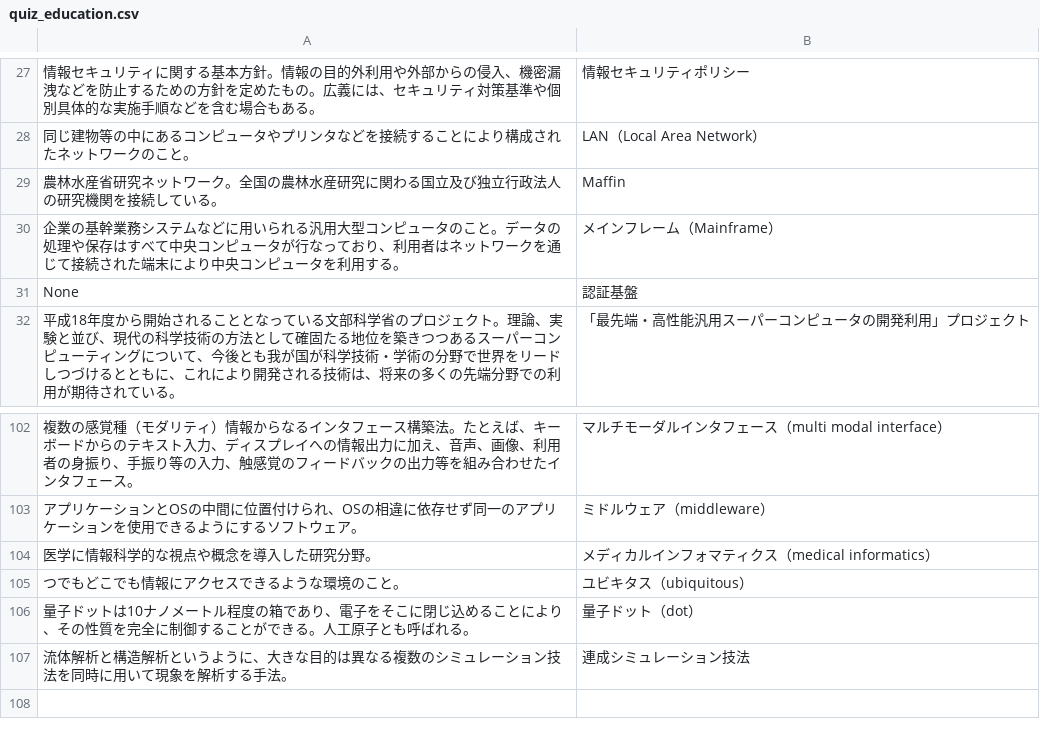
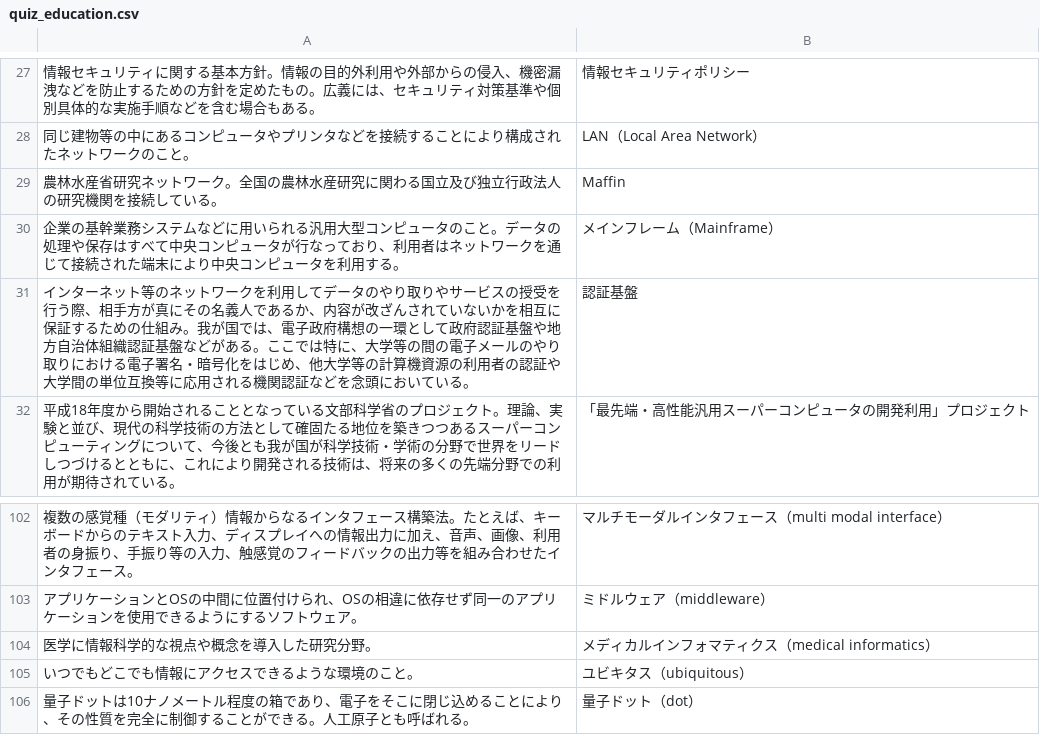
Before and after one commit to il2021/interlinQ, a CSV file: content/quiz_education.csv, drawn as a sheet; only a part is shown, gaps mark what is left out; the shorter side is filled out with more unchanged rows; the diff names each change by its address in the sheet, - before the commit and + after, or states it on an @@ line.

Commit message:
review: Merge two words/meaning lists into OrderedDict

```diff
--- a/content/quiz_education.csv
+++ b/content/quiz_education.csv
-A31: None
+A31: インターネット等のネットワークを利用してデータのやり取りやサービスの授受を行う際、相手方が真にその名義人であるか、内容が改ざんされていないかを相互に保証するための仕組み。我が国では、電子政府構想の一環として政府認証基盤や地方自治体組織認証基盤などがある。ここでは特に、大学等の間の電子メールのやり取りにおける電子署名・暗号化をはじめ、他大学等の計算機資源の利用者の認証や大学間の単位互換等に応用される機関認証などを念頭においている。
-A105: つでもどこでも情報にアクセスできるような環境のこと。
+A105: いつでもどこでも情報にアクセスできるような環境のこと。
```
Also changed, not shown: 1 other file.
